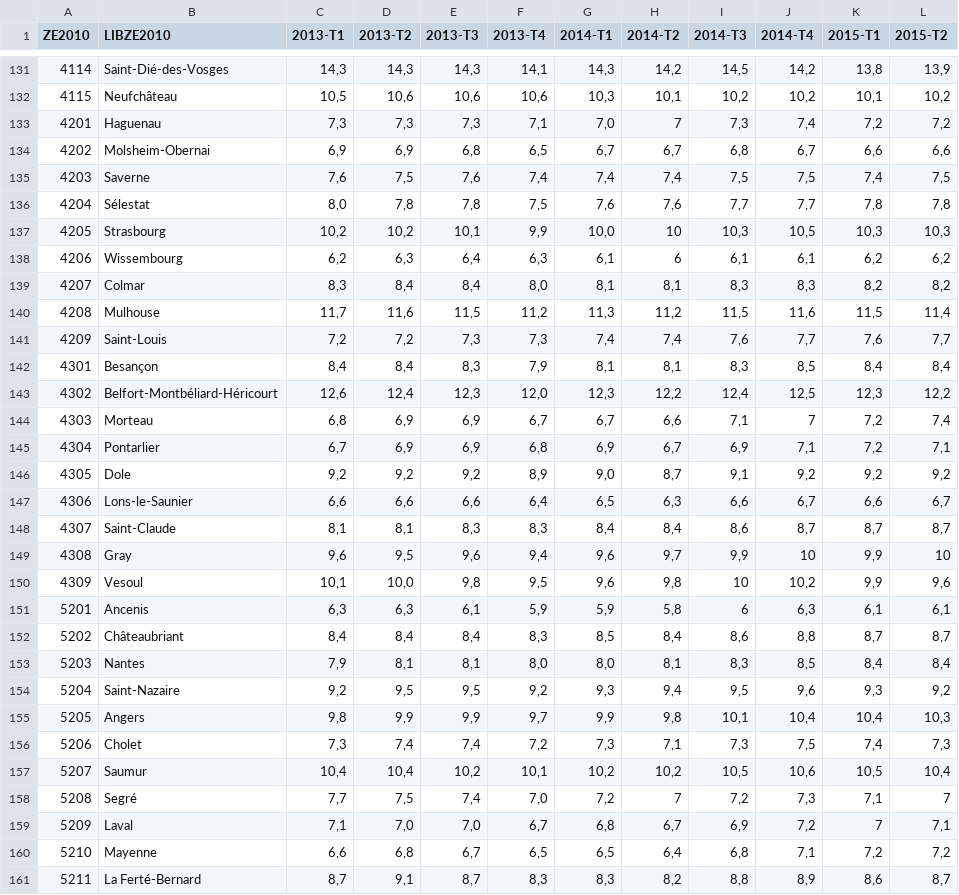
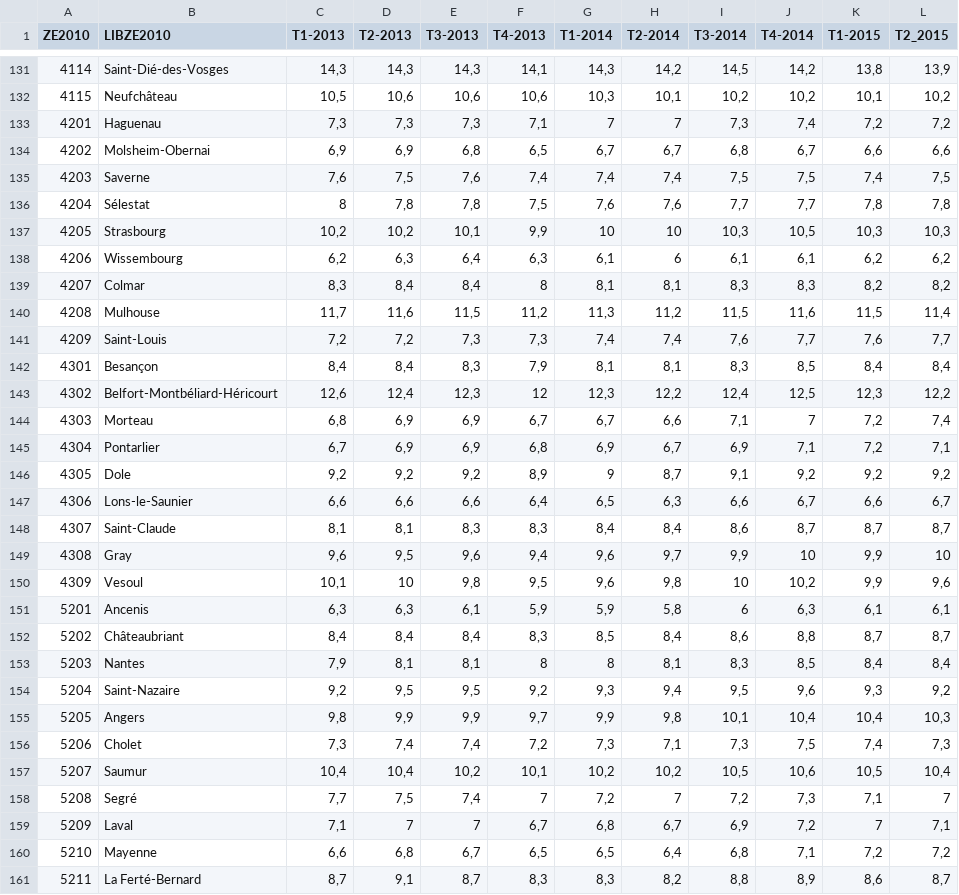
Before and after one commit to arinik9/FactChecking, a CSV file: chomageParZoneEmploi_trimestrielle_France.csv, drawn as a sheet; only a part is shown, gaps mark what is left out; the diff covers the shown part only.

Commit message:
une base de données sur la Chomage en France par INSEE

```diff
--- a/chomageParZoneEmploi_trimestrielle_France.csv
+++ b/chomageParZoneEmploi_trimestrielle_France.csv
@@ -1 +1 @@
-ZE2010,LIBZE2010,2013-T1,2013-T2,2013-T3,2013-T4,2014-T1,2014-T2,2014-T3,2014-T4,2015-T1,2015-T2
+ZE2010,LIBZE2010,T1-2013,T2-2013,T3-2013,T4-2013,T1-2014,T2-2014,T3-2014,T4-2014,T1-2015,T2_2015
@@ -132,9 +132,9 @@ ZE2010,LIBZE2010,2013-T1,2013-T2,2013-T3,2013-T4,2014-T1,2014-T2,2014-T3,2014-T4
 4115,Neufchâteau,"10,5","10,6","10,6","10,6","10,3","10,1","10,2","10,2","10,1","10,2"
-4201,Haguenau,"7,3","7,3","7,3","7,1","7,0",7,"7,3","7,4","7,2","7,2"
+4201,Haguenau,"7,3","7,3","7,3","7,1",7,7,"7,3","7,4","7,2","7,2"
 4202,Molsheim-Obernai,"6,9","6,9","6,8","6,5","6,7","6,7","6,8","6,7","6,6","6,6"
 4203,Saverne,"7,6","7,5","7,6","7,4","7,4","7,4","7,5","7,5","7,4","7,5"
-4204,Sélestat,"8,0","7,8","7,8","7,5","7,6","7,6","7,7","7,7","7,8","7,8"
-4205,Strasbourg,"10,2","10,2","10,1","9,9","10,0",10,"10,3","10,5","10,3","10,3"
+4204,Sélestat,8,"7,8","7,8","7,5","7,6","7,6","7,7","7,7","7,8","7,8"
+4205,Strasbourg,"10,2","10,2","10,1","9,9",10,10,"10,3","10,5","10,3","10,3"
 4206,Wissembourg,"6,2","6,3","6,4","6,3","6,1",6,"6,1","6,1","6,2","6,2"
-4207,Colmar,"8,3","8,4","8,4","8,0","8,1","8,1","8,3","8,3","8,2","8,2"
+4207,Colmar,"8,3","8,4","8,4",8,"8,1","8,1","8,3","8,3","8,2","8,2"
 4208,Mulhouse,"11,7","11,6","11,5","11,2","11,3","11,2","11,5","11,6","11,5","11,4"
@@ -142,6 +142,6 @@ ZE2010,LIBZE2010,2013-T1,2013-T2,2013-T3,2013-T4,2014-T1,2014-T2,2014-T3,2014-T4
 4301,Besançon,"8,4","8,4","8,3","7,9","8,1","8,1","8,3","8,5","8,4","8,4"
-4302,Belfort-Montbéliard-Héricourt,"12,6","12,4","12,3","12,0","12,3","12,2","12,4","12,5","12,3","12,2"
+4302,Belfort-Montbéliard-Héricourt,"12,6","12,4","12,3",12,"12,3","12,2","12,4","12,5","12,3","12,2"
 4303,Morteau,"6,8","6,9","6,9","6,7","6,7","6,6","7,1",7,"7,2","7,4"
 4304,Pontarlier,"6,7","6,9","6,9","6,8","6,9","6,7","6,9","7,1","7,2","7,1"
-4305,Dole,"9,2","9,2","9,2","8,9","9,0","8,7","9,1","9,2","9,2","9,2"
+4305,Dole,"9,2","9,2","9,2","8,9",9,"8,7","9,1","9,2","9,2","9,2"
 4306,Lons-le-Saunier,"6,6","6,6","6,6","6,4","6,5","6,3","6,6","6,7","6,6","6,7"
@@ -149,6 +149,6 @@ ZE2010,LIBZE2010,2013-T1,2013-T2,2013-T3,2013-T4,2014-T1,2014-T2,2014-T3,2014-T4
 4308,Gray,"9,6","9,5","9,6","9,4","9,6","9,7","9,9",10,"9,9",10
-4309,Vesoul,"10,1","10,0","9,8","9,5","9,6","9,8",10,"10,2","9,9","9,6"
+4309,Vesoul,"10,1",10,"9,8","9,5","9,6","9,8",10,"10,2","9,9","9,6"
 5201,Ancenis,"6,3","6,3","6,1","5,9","5,9","5,8",6,"6,3","6,1","6,1"
 5202,Châteaubriant,"8,4","8,4","8,4","8,3","8,5","8,4","8,6","8,8","8,7","8,7"
-5203,Nantes,"7,9","8,1","8,1","8,0","8,0","8,1","8,3","8,5","8,4","8,4"
+5203,Nantes,"7,9","8,1","8,1",8,8,"8,1","8,3","8,5","8,4","8,4"
 5204,Saint-Nazaire,"9,2","9,5","9,5","9,2","9,3","9,4","9,5","9,6","9,3","9,2"
@@ -157,4 +157,4 @@ ZE2010,LIBZE2010,2013-T1,2013-T2,2013-T3,2013-T4,2014-T1,2014-T2,2014-T3,2014-T4
 5207,Saumur,"10,4","10,4","10,2","10,1","10,2","10,2","10,5","10,6","10,5","10,4"
-5208,Segré,"7,7","7,5","7,4","7,0","7,2",7,"7,2","7,3","7,1",7
-5209,Laval,"7,1","7,0","7,0","6,7","6,8","6,7","6,9","7,2",7,"7,1"
+5208,Segré,"7,7","7,5","7,4",7,"7,2",7,"7,2","7,3","7,1",7
+5209,Laval,"7,1",7,7,"6,7","6,8","6,7","6,9","7,2",7,"7,1"
 5210,Mayenne,"6,6","6,8","6,7","6,5","6,5","6,4","6,8","7,1","7,2","7,2"
```
Also changed, not shown: 132 edited cells elsewhere in this file.
